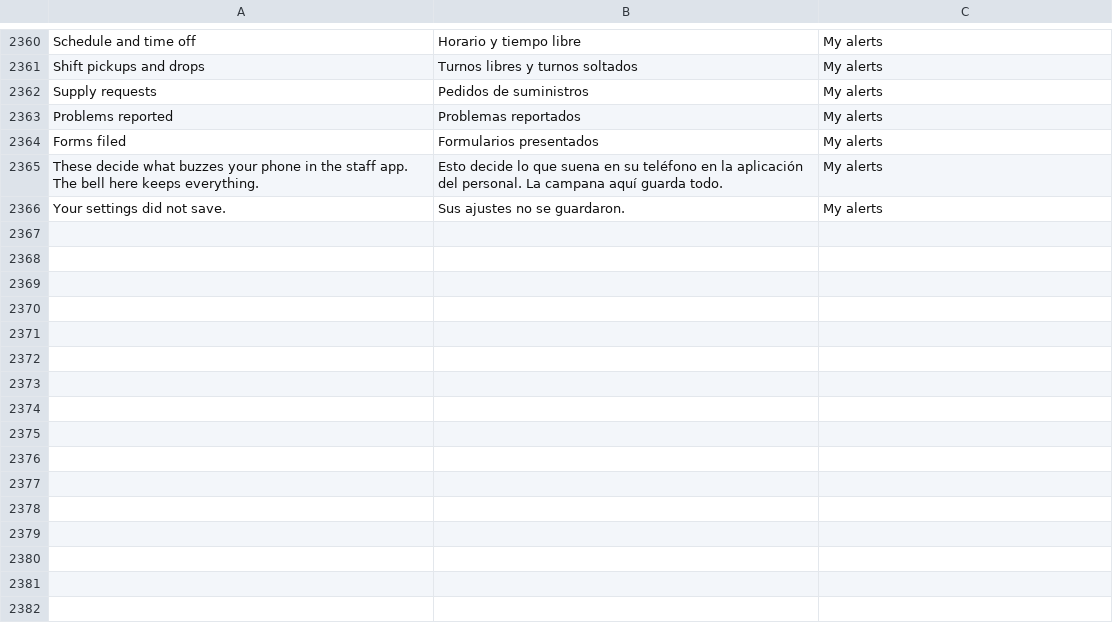
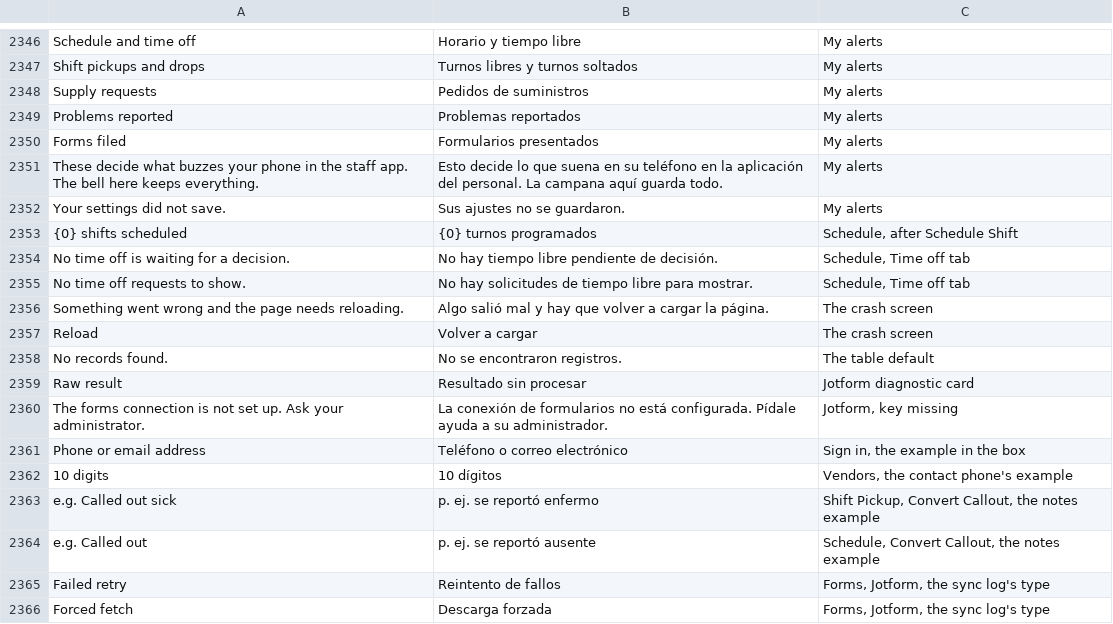
Before and after one commit to isouadda/ocsa-admin-dashboard, a CSV file: translation/dashboard_words.csv, drawn as a sheet; only a part is shown, gaps mark what is left out; the diff covers the shown part only.

```diff
--- a/translation/dashboard_words.csv
+++ b/translation/dashboard_words.csv
@@ -2386 +2360,15 @@ These decide what buzzes your phone in the staff app. The bell here keeps everyt
 Your settings did not save.,Sus ajustes no se guardaron.,My alerts
+{0} shifts scheduled,{0} turnos programados,"Schedule, after Schedule Shift"
+No time off is waiting for a decision.,No hay tiempo libre pendiente de decisión.,"Schedule, Time off tab"
+No time off requests to show.,No hay solicitudes de tiempo libre para mostrar.,"Schedule, Time off tab"
+Something went wrong and the page needs reloading.,Algo salió mal y hay que volver a cargar la página.,The crash screen
+Reload,Volver a cargar,The crash screen
+No records found.,No se encontraron registros.,The table default
+Raw result,Resultado sin procesar,Jotform diagnostic card
+The forms connection is not set up. Ask your administrator.,La conexión de formularios no está configurada. Pídale ayuda a su administrador.,"Jotform, key missing"
+Phone or email address,Teléfono o correo electrónico,"Sign in, the example in the box"
+10 digits,10 dígitos,"Vendors, the contact phone's example"
+e.g. Called out sick,p. ej. se reportó enfermo,"Shift Pickup, Convert Callout, the notes example"
+e.g. Called out,p. ej. se reportó ausente,"Schedule, Convert Callout, the notes example"
+Failed retry,Reintento de fallos,"Forms, Jotform, the sync log's type"
+Forced fetch,Descarga forzada,"Forms, Jotform, the sync log's type"
```
Also changed, not shown: 14 added rows and 14 removed rows elsewhere in this file, 4 other files.
